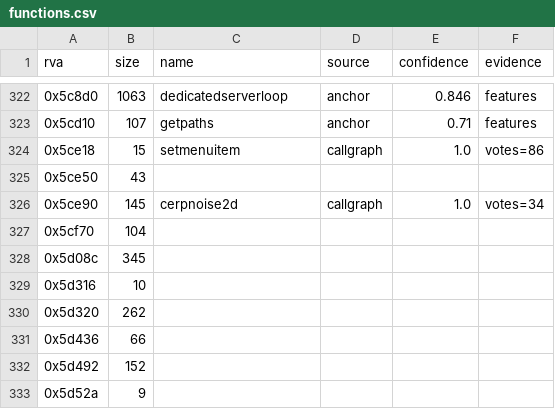
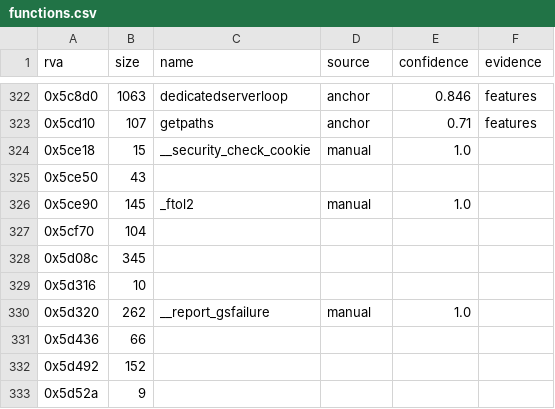
Before and after one commit to TheGreatVulpzin/OpenSubRosa24, a CSV file: analysis/024d/functions.csv, drawn as a sheet; only a part is shown, gaps mark what is left out.

Commit message:
feat(lift): unlock functions with stack cookies and kept registers
- Remove the calls to __security_check_cookie in lifted code. Its failure path
  made every function with a stack cookie look like a side effect.
- Add tools/ghidra/FixRegisterPreservation.java. It finds the registers that
  each function writes and gives it a __cdecl variant that keeps ECX, EDX or
  the x87 stack. It also gives _ftol2 a call fixup.
- Export the global type that the decompiler used. An undefined4 global that
  receives 1.0 stored the int 1 in area_block_addbasicsurface.
- Verifier: a difference in a scope round makes the next round full. Only a
  difference in a full round counts. Learned ranges get a margin of 16 pages.
- Add tools/ghidra/Disassemble.java.

Result: 216 of 340 functions lifted (was 192). An idle server ran 300 s with
no crash and 0 differences.

```diff
--- a/analysis/024d/functions.csv
+++ b/analysis/024d/functions.csv
@@ -323,5 +323,5 @@ rva,size,name,source,confidence,evidence
 0x5cd10,107,getpaths,anchor,0.71,features
-0x5ce18,15,setmenuitem,callgraph,1.0,votes=86
+0x5ce18,15,__security_check_cookie,manual,1.0,
 0x5ce50,43,,,,
-0x5ce90,145,cerpnoise2d,callgraph,1.0,votes=34
+0x5ce90,145,_ftol2,manual,1.0,
 0x5cf70,104,,,,
@@ -329,3 +329,3 @@ rva,size,name,source,confidence,evidence
 0x5d316,10,,,,
-0x5d320,262,,,,
+0x5d320,262,__report_gsfailure,manual,1.0,
 0x5d436,66,,,,
```
Also changed, not shown: analysis/024d/manual_names.csv, 10 other files.
